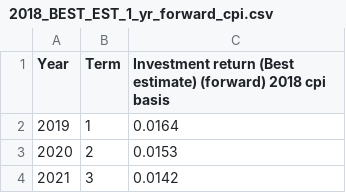
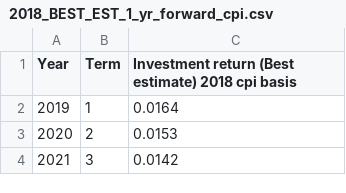
Before and after one commit to SussexUCU/USS, a CSV file: data/best_estimates/cpi/2018_BEST_EST_1_yr_forward_cpi.csv, drawn as a sheet; only a part is shown.

Commit message:
Update 2018_BEST_EST_1_yr_forward_cpi.csv

```diff
--- a/data/best_estimates/cpi/2018_BEST_EST_1_yr_forward_cpi.csv
+++ b/data/best_estimates/cpi/2018_BEST_EST_1_yr_forward_cpi.csv
@@ -1,2 +1,2 @@
-Year,Term,Investment return (Best estimate) (forward) 2018 cpi basis
+Year,Term,Investment return (Best estimate) 2018 cpi basis
 2019,1,0.0164
```
